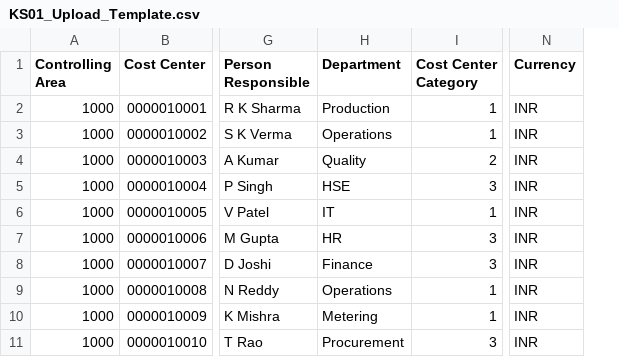
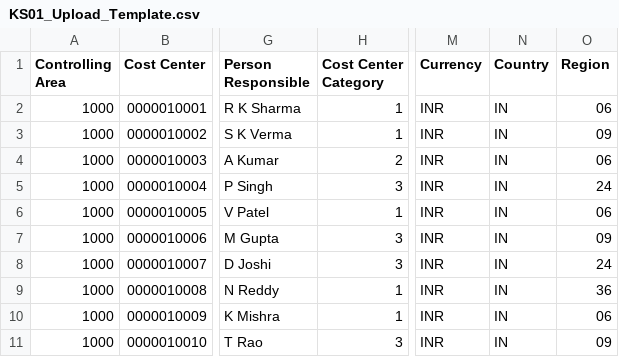
Before and after one commit to vaibhavdiligent/ONGC-CST-Purchase-Date-Sharing-, a CSV file: templates/KS01_Upload_Template.csv, drawn as a sheet; only a part is shown, gaps mark what is left out; removed rows and columns are numbered as before the commit, all else as after; the diff names each change by its address in the sheet, - before the commit and + after, or states it on an @@ line.

```diff
--- a/templates/KS01_Upload_Template.csv
+++ b/templates/KS01_Upload_Template.csv
-column H (Department), rows 2-11: Production | Operations | Quality | HSE | IT | HR | Finance | Operations | Metering | Procurement
+column N (Country), rows 2-11: all IN
+column O (Region), rows 2-11: 06 | 09 | 06 | 24 | 06 | 09 | 24 | 36 | 06 | 09
```
Also changed, not shown: templates/KS02_Change_Template.csv, 3 other files.
